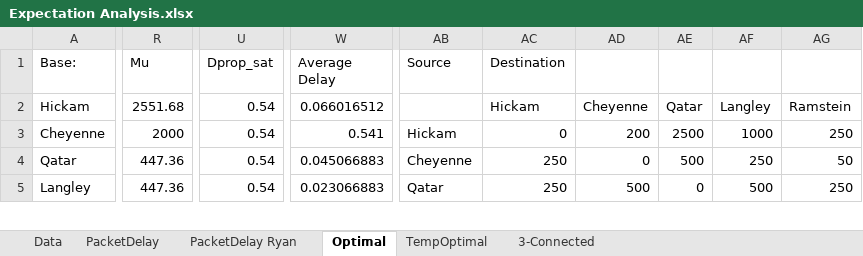
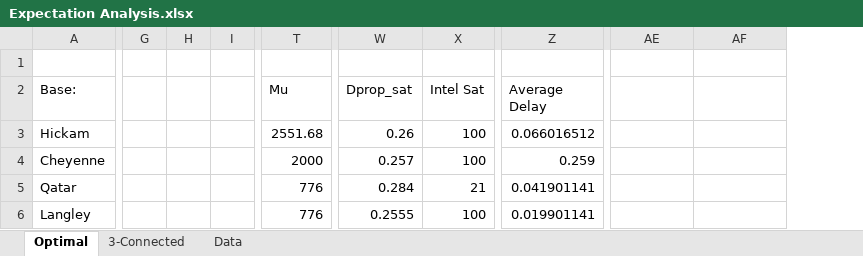
Before and after one commit to MHayden18/Communications, an Excel workbook: Assignments/Project4/Expectation Analysis.xlsx, sheet Optimal, drawn as a sheet; only a part is shown, gaps mark what is left out; values as stored, in another font and other column widths than the file's, no cell formats; conditional formats not drawn; removed rows and columns are numbered as before the commit, all else as after; rows hold the shown columns only; the diff covers the shown part only; the diff names each change by its address in the sheet, - before the commit and + after, or states it on an @@ line.

```diff
--- a/Assignments/Project4/Expectation Analysis.xlsx (sheet Optimal)
+++ b/Assignments/Project4/Expectation Analysis.xlsx (sheet Optimal)
-sheet tab: PacketDelay
-sheet tab: PacketDelay Ryan
-sheet tab: TempOptimal
@@ sheet tab order changed: Optimal | 3-Connected | Data @@
+column G, empty
+column H, empty
+column I, empty
+column X (Intel Sat), rows 3-6: 100 | 100 | 21 | 100
-column AD, rows 2-5: Cheyenne | 200 | 0 | 500
-column AE, rows 2-5: Qatar | 2500 | 500 | 0
-column AF, rows 2-5: Langley | 1000 | 250 | 500
-column AG, rows 2-5: Ramstein | 250 | 50 | 250
+row 1: (empty)
-AE2: Source
+AE2: (empty)
-AF2: Destination
+AF2: (empty)
-W3 (Dprop_sat): 0.54
+W3 (Dprop_sat): 0.26
-AF3: Hickam
+AF3: (empty)
-W4 (Dprop_sat): 0.54
+W4 (Dprop_sat): 0.257
-Z4 (Average Delay): 0.541
+Z4 (Average Delay): 0.259
-AE4: Hickam
+AE4: (empty)
-AF4: 0
+AF4: (empty)
-T5:T6 (Mu): 447.36
+T5:T6 (Mu): 776
-W5 (Dprop_sat): 0.54
+W5 (Dprop_sat): 0.284
-Z5 (Average Delay): 0.045066883
+Z5 (Average Delay): 0.041901141
-AE5: Cheyenne
+AE5: (empty)
-AF5:AF6: 250
+AF5:AF6: (empty)
-W6 (Dprop_sat): 0.54
+W6 (Dprop_sat): 0.2555
-Z6 (Average Delay): 0.023066883
+Z6 (Average Delay): 0.019901141
-AE6: Qatar
+AE6: (empty)
```
Also changed, not shown: 25 added rows, 28 removed rows, 1 moved row, 1 removed column, 107 edited cells and merged cells elsewhere in this sheet, sheet 3-Connected, cell formats, formulas that keep their value, 3 other files.
